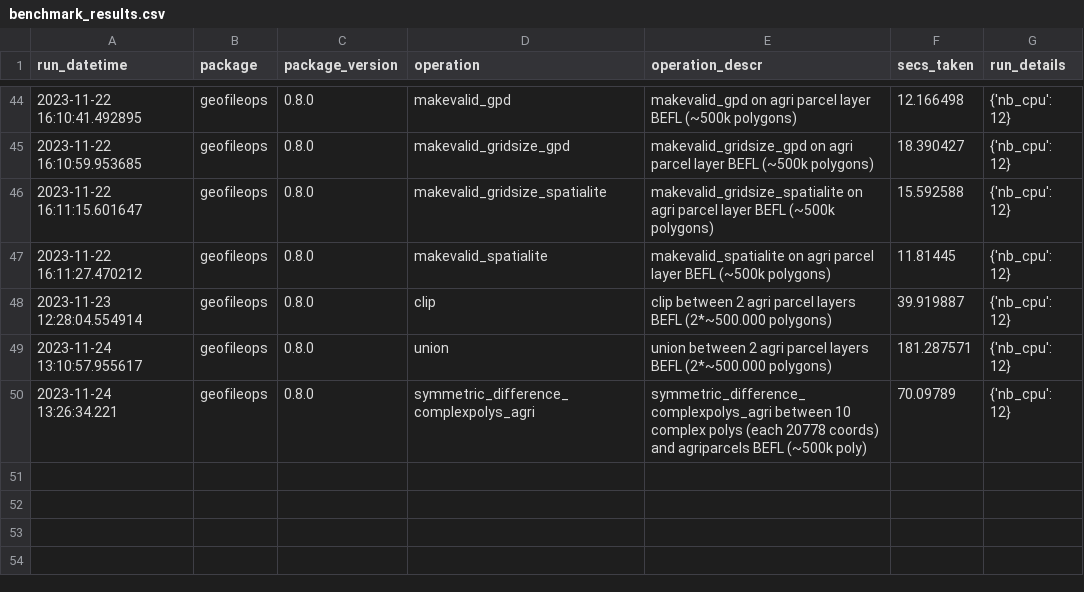
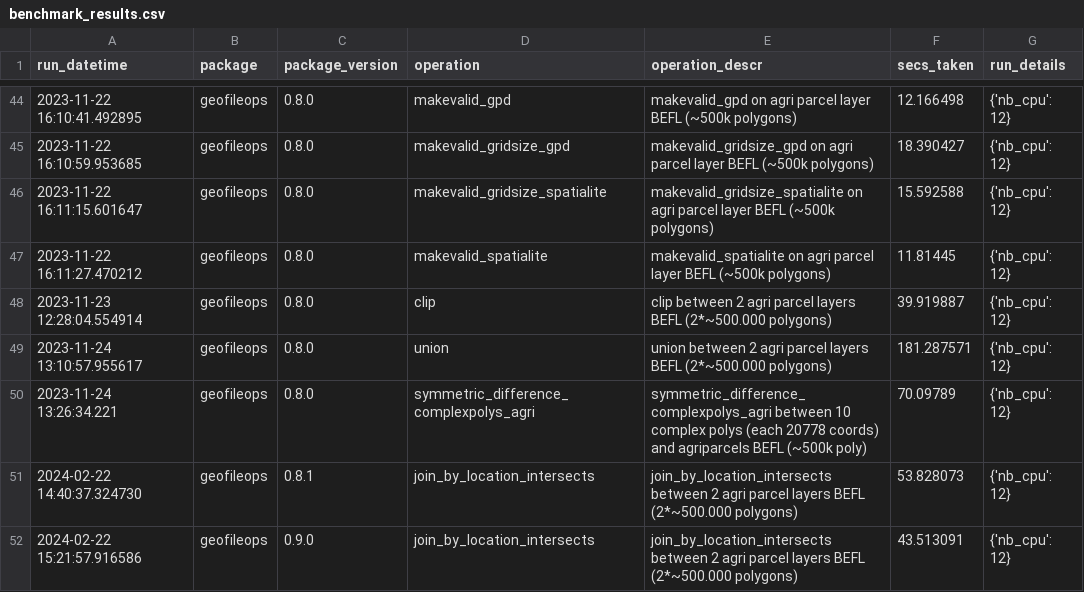
Before and after one commit to geofileops/geofileops, a CSV file: benchmark/results/benchmark_results.csv, drawn as a sheet; only a part is shown, gaps mark what is left out.

Commit message:
ENH: improve performance of join_by_location for relation "intersects is True"

```diff
--- a/benchmark/results/benchmark_results.csv
+++ b/benchmark/results/benchmark_results.csv
@@ -50 +50,3 @@ run_datetime,package,package_version,operation,operation_descr,secs_taken,run_de
 2023-11-24 13:26:34.221,geofileops,0.8.0,symmetric_difference_complexpolys_agri,symmetric_difference_complexpolys_agri between 10 complex polys (each 20778 coords) and agriparcels BEFL (~500k poly),70.09789,{'nb_cpu': 12}
+2024-02-22 14:40:37.324730,geofileops,0.8.1,join_by_location_intersects,join_by_location_intersects between 2 agri parcel layers BEFL (2*~500.000 polygons),53.828073,{'nb_cpu': 12}
+2024-02-22 15:21:57.916586,geofileops,0.9.0,join_by_location_intersects,join_by_location_intersects between 2 agri parcel layers BEFL (2*~500.000 polygons),43.513091,{'nb_cpu': 12}
```
Also changed, not shown: 5 other files.
